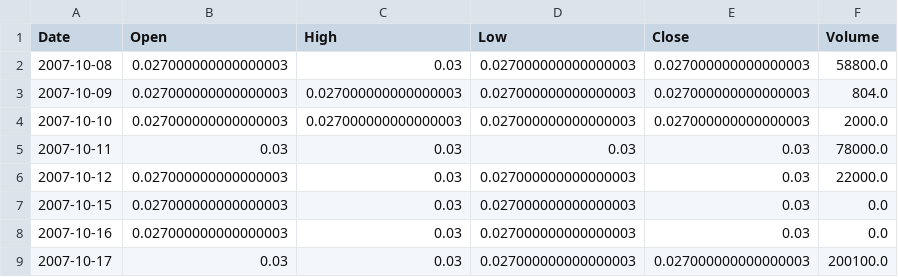
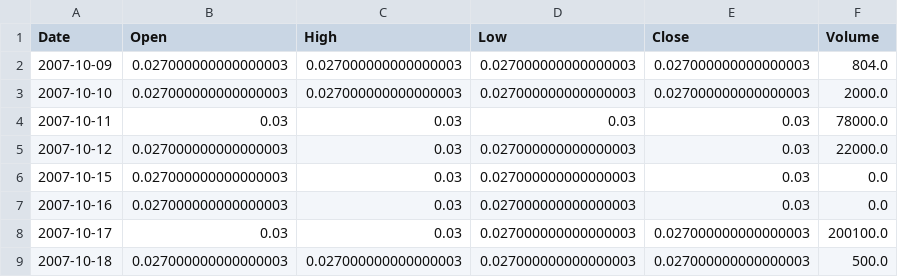
Before and after one commit to schustda/Penny-Stock-Predictor, a CSV file: data/raw_data/stock/amfe.csv, drawn as a sheet; only a part is shown; the shorter side is filled out with more unchanged rows.

```diff
--- a/data/raw_data/stock/amfe.csv
+++ b/data/raw_data/stock/amfe.csv
@@ -1,3 +1,2 @@
 Date,Open,High,Low,Close,Volume
-2007-10-08,0.027000000000000003,0.03,0.027000000000000003,0.027000000000000003,58800.0
 2007-10-09,0.027000000000000003,0.027000000000000003,0.027000000000000003,0.027000000000000003,804.0
```
Also changed, not shown: data/data/sigo.csv, data/raw_data/ihub/message_boards/cytr.csv, 53 other files.
